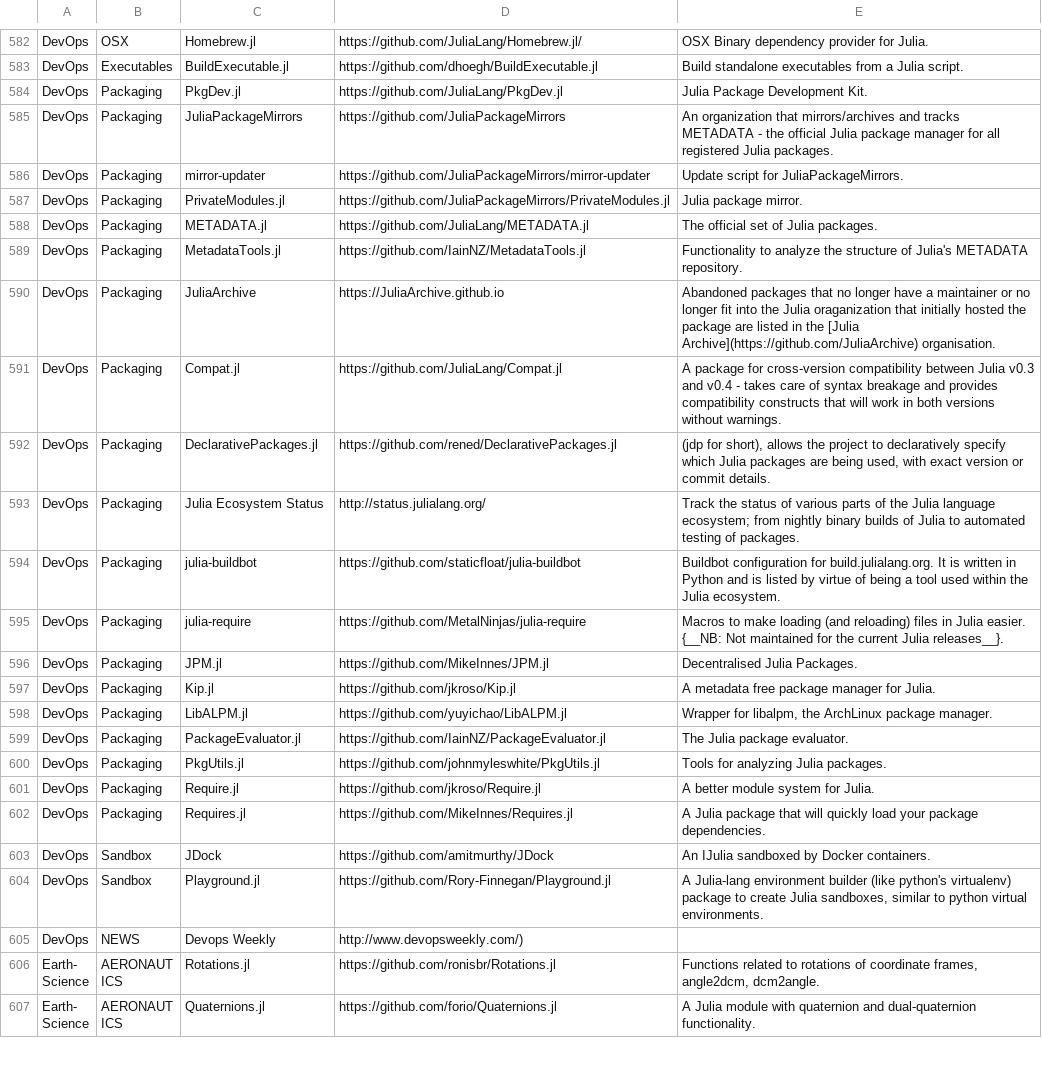
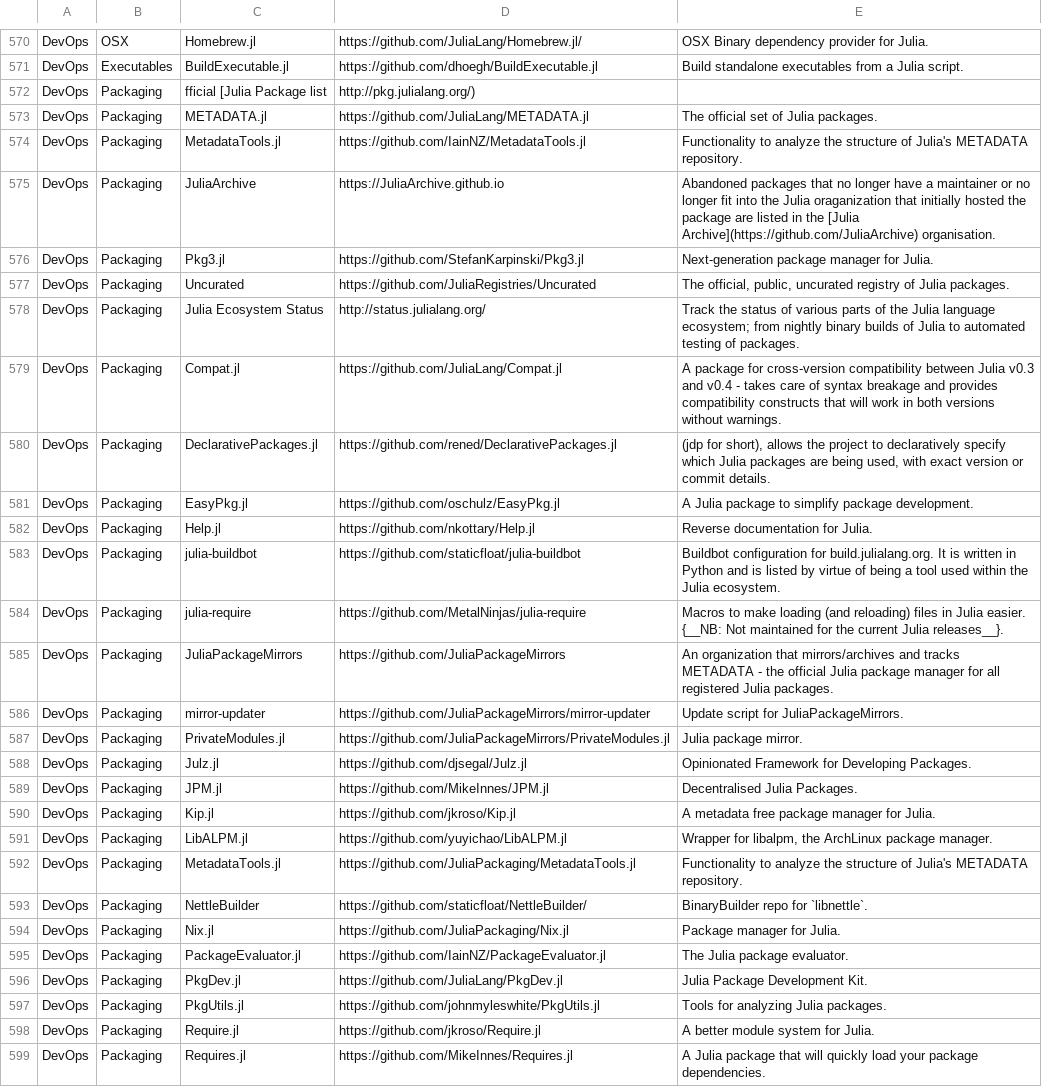
Before and after one commit to svaksha/Julia.jl, a CSV file: db.csv, drawn as a sheet; only a part is shown, gaps mark what is left out; the shorter side is filled out with more unchanged rows; the diff covers the shown part only.

```diff
--- a/db.csv
+++ b/db.csv
@@ -583,3 +571,15 @@ DevOps,OSX,Homebrew.jl,https://github.com/JuliaLang/Homebrew.jl/,OSX Binary depe
 DevOps,Executables,BuildExecutable.jl,https://github.com/dhoegh/BuildExecutable.jl,Build standalone executables from a Julia script.
-DevOps,Packaging,PkgDev.jl,https://github.com/JuliaLang/PkgDev.jl,Julia Package Development Kit.
+DevOps,Packaging,fficial [Julia Package list,http://pkg.julialang.org/),
+DevOps,Packaging,METADATA.jl,https://github.com/JuliaLang/METADATA.jl,The official set of Julia packages.
+DevOps,Packaging,MetadataTools.jl,https://github.com/IainNZ/MetadataTools.jl,Functionality to analyze the structure of Julia's METADATA repository.
+DevOps,Packaging,JuliaArchive,https://JuliaArchive.github.io,Abandoned packages that no longer have a maintainer or no longer fit into the Julia oraganization that initially hosted the package are listed in the [Julia Archive](https://github.com/JuliaArchive) organisation.
+DevOps,Packaging,Pkg3.jl,https://github.com/StefanKarpinski/Pkg3.jl,Next-generation package manager for Julia.
+DevOps,Packaging,Uncurated,https://github.com/JuliaRegistries/Uncurated,"The official, public, uncurated registry of Julia packages."
+DevOps,Packaging,Julia Ecosystem Status,http://status.julialang.org/,Track the status of various parts of the Julia language ecosystem; from nightly binary builds of Julia to automated testing of packages.
+DevOps,Packaging,Compat.jl,https://github.com/JuliaLang/Compat.jl,A package for cross-version compatibility between Julia v0.3 and v0.4 - takes care of syntax breakage and provides compatibility constructs that will work in both versions without warnings.
+DevOps,Packaging,DeclarativePackages.jl,https://github.com/rened/DeclarativePackages.jl,"(jdp for short), allows the project to declaratively specify which Julia packages are being used, with exact version or commit details."
+DevOps,Packaging,EasyPkg.jl,https://github.com/oschulz/EasyPkg.jl,A Julia package to simplify package development.
+DevOps,Packaging,Help.jl,https://github.com/nkottary/Help.jl,Reverse documentation for Julia.
+DevOps,Packaging,julia-buildbot,https://github.com/staticfloat/julia-buildbot,Buildbot configuration for build.julialang.org. It is written in Python and is listed by virtue of being a tool used within the Julia ecosystem.
+DevOps,Packaging,julia-require,https://github.com/MetalNinjas/julia-require,Macros to make loading (and reloading) files in Julia easier. {__NB: Not maintained for the current Julia releases__}.
 DevOps,Packaging,JuliaPackageMirrors,https://github.com/JuliaPackageMirrors,An organization that mirrors/archives and tracks METADATA - the official Julia package manager for all registered Julia packages.
@@ -587,10 +587,3 @@ DevOps,Packaging,mirror-updater,https://github.com/JuliaPackageMirrors/mirror-up
 DevOps,Packaging,PrivateModules.jl,https://github.com/JuliaPackageMirrors/PrivateModules.jl,Julia package mirror.
-DevOps,Packaging,METADATA.jl,https://github.com/JuliaLang/METADATA.jl,The official set of Julia packages.
-DevOps,Packaging,MetadataTools.jl,https://github.com/IainNZ/MetadataTools.jl,Functionality to analyze the structure of Julia's METADATA repository.
-DevOps,Packaging,JuliaArchive,https://JuliaArchive.github.io,Abandoned packages that no longer have a maintainer or no longer fit into the Julia oraganization that initially hosted the package are listed in the [Julia Archive](https://github.com/JuliaArchive) organisation.
-DevOps,Packaging,Compat.jl,https://github.com/JuliaLang/Compat.jl,A package for cross-version compatibility between Julia v0.3 and v0.4 - takes care of syntax breakage and provides compatibility constructs that will work in both versions without warnings.
-DevOps,Packaging,DeclarativePackages.jl,https://github.com/rened/DeclarativePackages.jl,"(jdp for short), allows the project to declaratively specify which Julia packages are being used, with exact version or commit details."
-DevOps,Packaging,Julia Ecosystem Status,http://status.julialang.org/,Track the status of various parts of the Julia language ecosystem; from nightly binary builds of Julia to automated testing of packages.
-DevOps,Packaging,julia-buildbot,https://github.com/staticfloat/julia-buildbot,Buildbot configuration for build.julialang.org. It is written in Python and is listed by virtue of being a tool used within the Julia ecosystem.
-DevOps,Packaging,julia-require,https://github.com/MetalNinjas/julia-require,Macros to make loading (and reloading) files in Julia easier. {__NB: Not maintained for the current Julia releases__}.
+DevOps,Packaging,Julz.jl,https://github.com/djsegal/Julz.jl,Opinionated Framework for Developing Packages.
 DevOps,Packaging,JPM.jl,https://github.com/MikeInnes/JPM.jl,Decentralised Julia Packages.
@@ -598,3 +591,7 @@ DevOps,Packaging,Kip.jl,https://github.com/jkroso/Kip.jl,A metadata free package
 DevOps,Packaging,LibALPM.jl,https://github.com/yuyichao/LibALPM.jl,"Wrapper for libalpm, the ArchLinux package manager."
+DevOps,Packaging,MetadataTools.jl,https://github.com/JuliaPackaging/MetadataTools.jl,Functionality to analyze the structure of Julia's METADATA repository.
+DevOps,Packaging,NettleBuilder,https://github.com/staticfloat/NettleBuilder/,BinaryBuilder repo for `libnettle`.
+DevOps,Packaging,Nix.jl,https://github.com/JuliaPackaging/Nix.jl,Package manager for Julia.
 DevOps,Packaging,PackageEvaluator.jl,https://github.com/IainNZ/PackageEvaluator.jl,The Julia package evaluator.
+DevOps,Packaging,PkgDev.jl,https://github.com/JuliaLang/PkgDev.jl,Julia Package Development Kit.
 DevOps,Packaging,PkgUtils.jl,https://github.com/johnmyleswhite/PkgUtils.jl,Tools for analyzing Julia packages.
```
Also changed, not shown: 1 added row, 10 removed rows and 2 moved rows elsewhere in this file, 1 other file.
